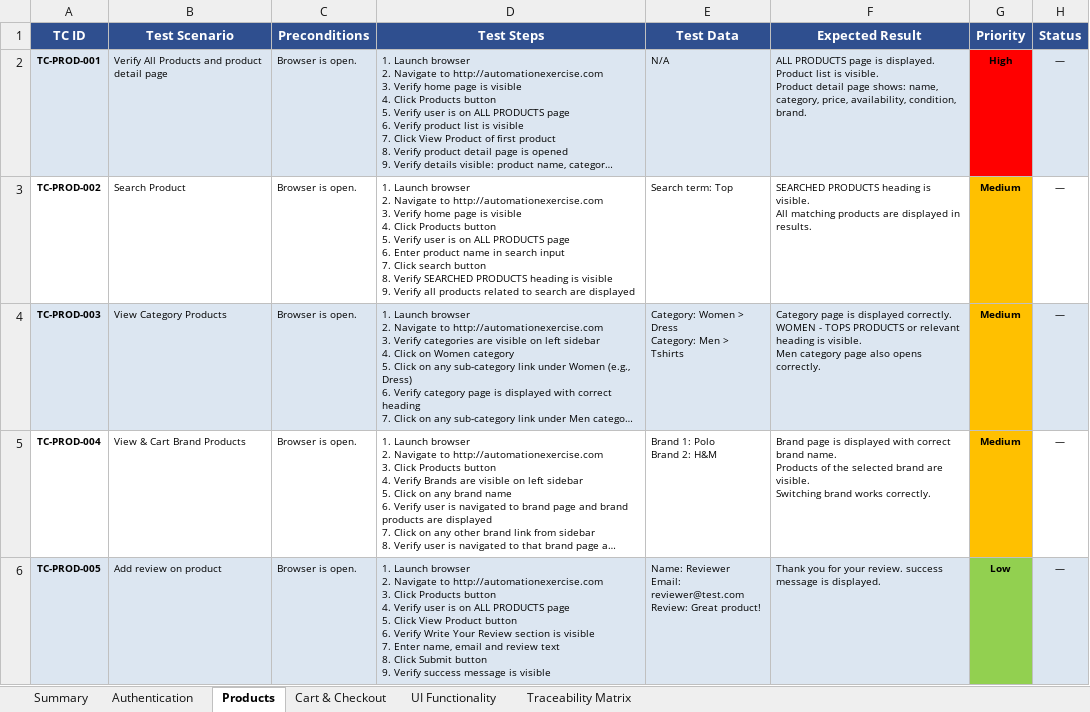
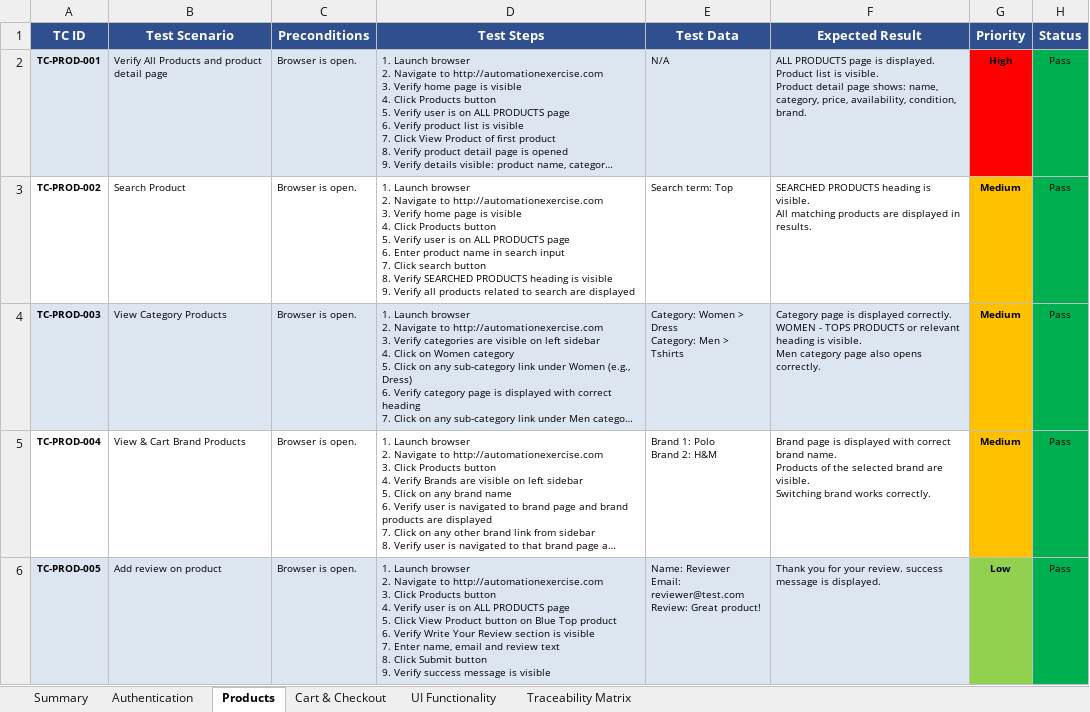
Before and after one commit to mohammedswesy/automation-exercise-qa-project, an Excel workbook: docs/Test-Cases/AutomationExercise_TestCases.xlsx, sheet Products, drawn as a sheet; long unchanged cells end in …; values as stored, in another font and other column widths than the file's, no borders; ↵ is a line break in a cell; the diff names each change by its address in the sheet, - before the commit and + after, or states it on an @@ line.

Commit message:
updated test case

```diff
--- a/docs/Test-Cases/AutomationExercise_TestCases.xlsx (sheet Products)
+++ b/docs/Test-Cases/AutomationExercise_TestCases.xlsx (sheet Products)
-H2:H6 (Status): —
+H2:H6 (Status): Pass
-H2 fill: #DCE6F1
+H2 fill: #00B050
-H3 fill: none
+H3 fill: #00B050
-H4 fill: #DCE6F1
+H4 fill: #00B050
-H5 fill: none
+H5 fill: #00B050
-D6 (Test Steps): …Product button ↵ 6. Verify…
+D6 (Test Steps): …Product button on Blue Top product ↵ 6. Verify…
-H6 fill: #DCE6F1
+H6 fill: #00B050
```
Also changed, not shown: sheet Summary, sheet Cart & Checkout, sheet Traceability Matrix, sheet UI Functionality, sheet Authentication.
